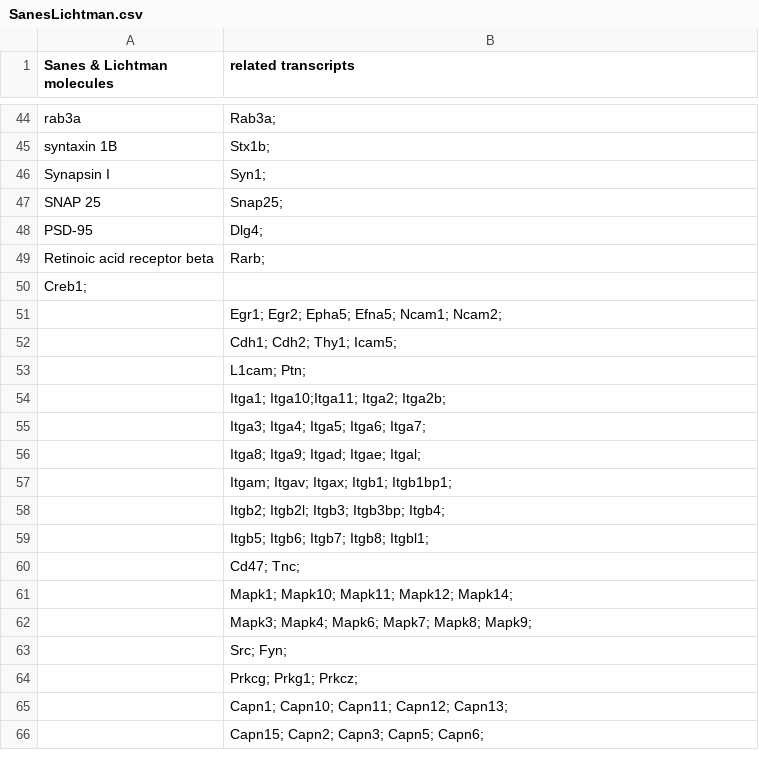
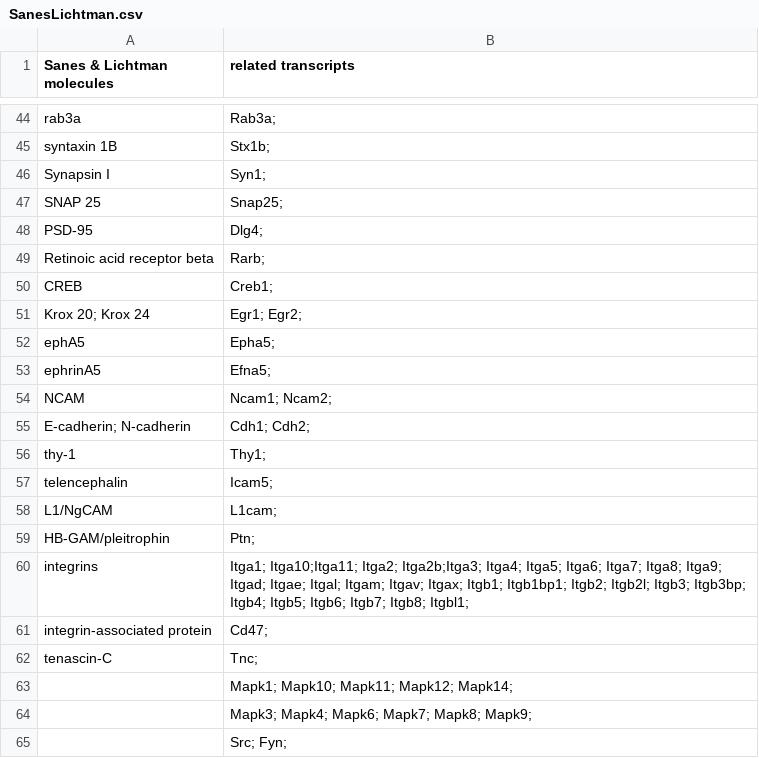
Before and after one commit to raynamharris/DissociationTest, a CSV file: data/SanesLichtman.csv, drawn as a sheet; only a part is shown, gaps mark what is left out; the shorter side is filled out with more unchanged rows; removed rows and columns are numbered as before the commit, all else as after; the diff names each change by its address in the sheet, - before the commit and + after, or states it on an @@ line.

Commit message:
more moleculaes

```diff
--- a/data/SanesLichtman.csv
+++ b/data/SanesLichtman.csv
-row 50: Creb1;
-row 51:  | Egr1; Egr2; Epha5; Efna5; Ncam1; Ncam2;
-row 52:  | Cdh1; Cdh2; Thy1; Icam5;
-row 53:  | L1cam; Ptn;
-row 54:  | Itga1; Itga10;Itga11; Itga2; Itga2b;
-row 55:  | Itga3; Itga4; Itga5; Itga6; Itga7;
-row 56:  | Itga8; Itga9; Itgad; Itgae; Itgal;
-row 57:  | Itgam; Itgav; Itgax; Itgb1; Itgb1bp1;
-row 58:  | Itgb2; Itgb2l; Itgb3; Itgb3bp; Itgb4;
-row 59:  | Itgb5; Itgb6; Itgb7; Itgb8; Itgbl1;
-row 60:  | Cd47; Tnc;
+row 50: CREB | Creb1;
+row 51: Krox 20; Krox 24 | Egr1; Egr2;
+row 52: ephA5 | Epha5;
+row 53: ephrinA5 | Efna5;
+row 54: NCAM | Ncam1; Ncam2;
+row 55: E-cadherin; N-cadherin | Cdh1; Cdh2;
+row 56: thy-1 | Thy1;
+row 57: telencephalin | Icam5;
+row 58: L1/NgCAM | L1cam;
+row 59: HB-GAM/pleitrophin | Ptn;
+row 60: integrins | Itga1; Itga10;Itga11; Itga2; Itga2b;Itga3; Itga4; Itga5; Itga6; Itga7; Itga8; Itga9; Itgad; Itgae; Itgal; Itgam; Itgav; Itgax; Itgb1; Itgb1bp1; Itgb2; Itgb2l; Itgb3; Itgb3bp; Itgb4; Itgb5; Itgb6; Itgb7; Itgb8; Itgbl1;
+row 61: integrin-associated protein | Cd47;
+row 62: tenascin-C | Tnc;
```
